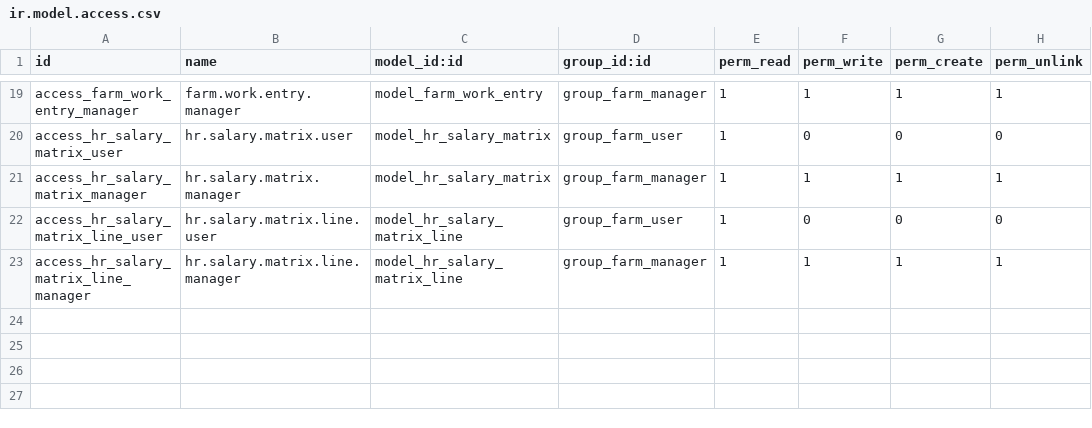
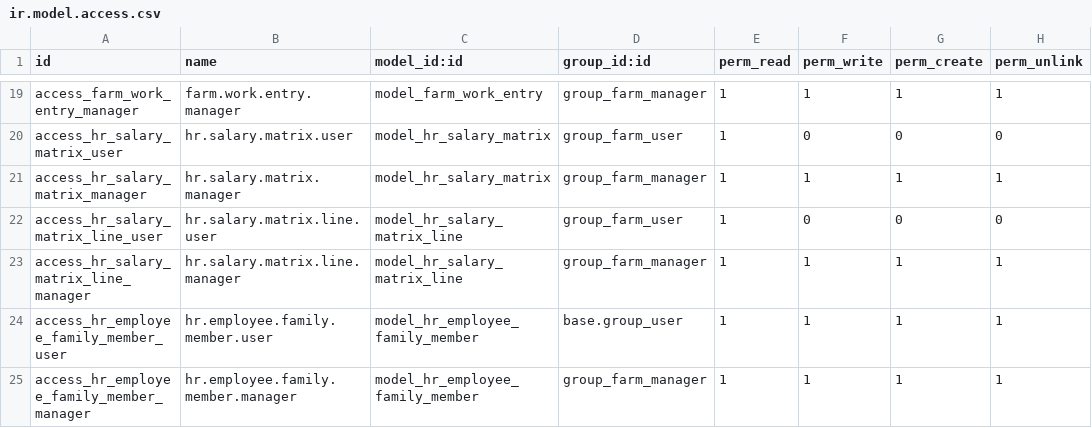
Before and after one commit to Top-Technologies/Farm-Management, a CSV file: security/ir.model.access.csv, drawn as a sheet; only a part is shown, gaps mark what is left out; the diff names each change by its address in the sheet, - before the commit and + after, or states it on an @@ line.

Commit message:
feat(employee): add Family Members subsection inside Private Information
- Create hr.employee.family.member model with name and relationship fields
- Support relationship choices: Wife, Children, Mother, Father, Grandmother, Grandfather, Uncle, Aunt
- Add inline editable Family Members table in Private Information page
- Configure security ACLs and multi-company record rules

```diff
--- a/security/ir.model.access.csv
+++ b/security/ir.model.access.csv
+row 24: access_hr_employee_family_member_user | hr.employee.family.member.user | model_hr_employee_family_member | base.group_user | 1 | 1 | 1 | 1
+row 25: access_hr_employee_family_member_manager | hr.employee.family.member.manager | model_hr_employee_family_member | group_farm_manager | 1 | 1 | 1 | 1
```
Also changed, not shown: 5 other files.
